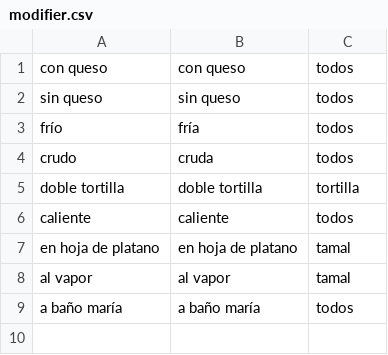
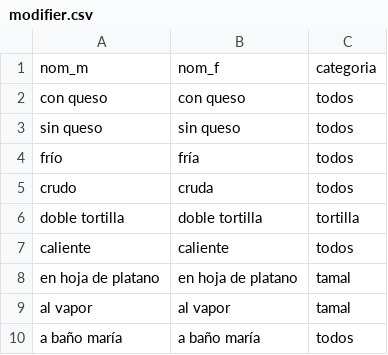
Before and after one commit to luase/mexfood, a CSV file: modifier.csv, drawn as a sheet.

```diff
--- a/modifier.csv
+++ b/modifier.csv
@@ -1 +1,2 @@
+nom_m, nom_f, categoria
 con queso, con queso, todos
```
Also changed, not shown: presentacion.csv, 1 other file.
